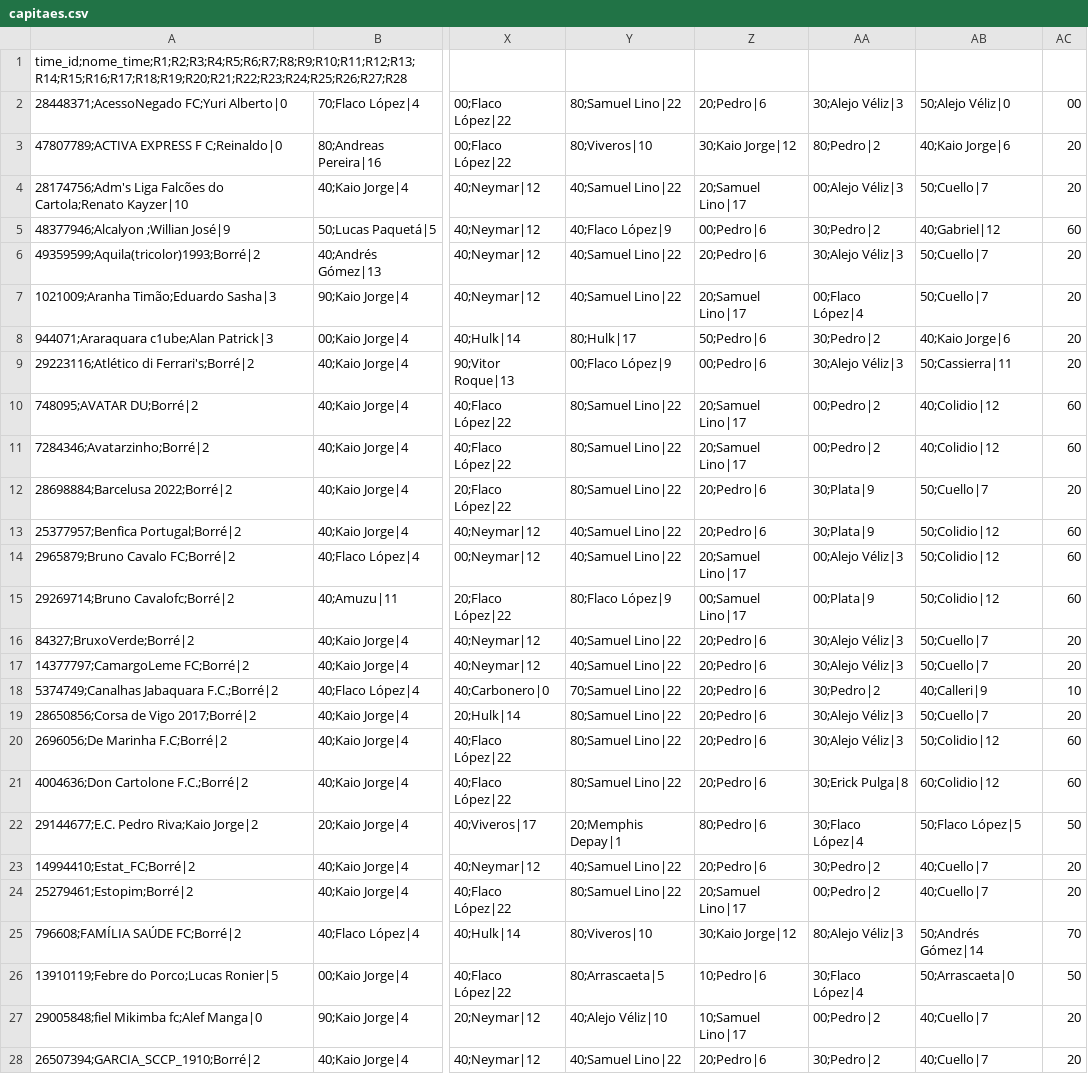
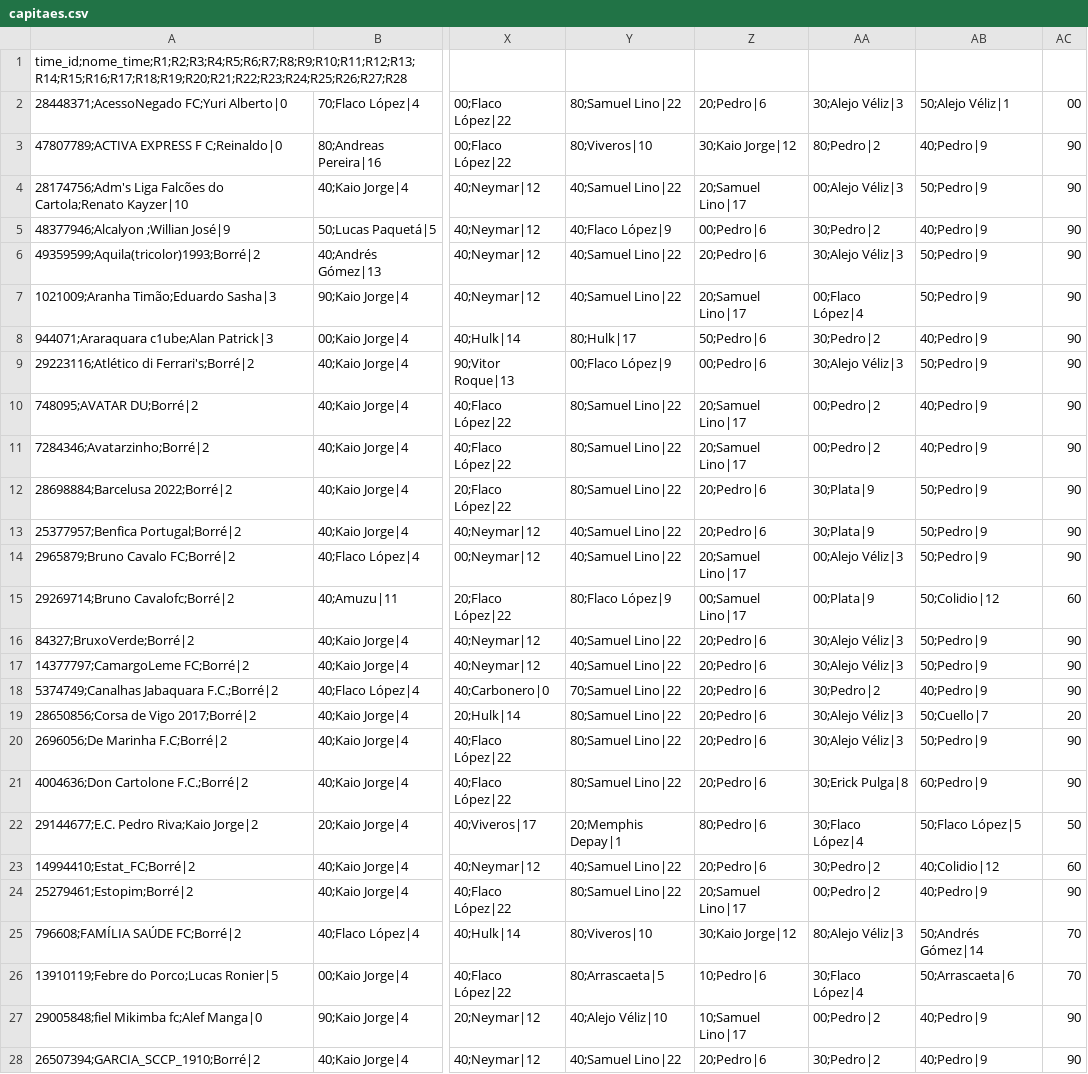
Before and after one commit to mmbsest90/liga-vila-cartobrothers-site, a CSV file: saida/capitaes.csv, drawn as a sheet; only a part is shown, gaps mark what is left out; the diff covers the shown part only; the diff names each change by its address in the sheet, - before the commit and + after, or states it on an @@ line.

```diff
--- a/saida/capitaes.csv
+++ b/saida/capitaes.csv
-AB2: 50;Alejo Véliz|0
+AB2: 50;Alejo Véliz|1
-AB3: 40;Kaio Jorge|6
+AB3: 40;Pedro|9
-AC3:AC4: 20
+AC3:AC4: 90
-AB4: 50;Cuello|7
+AB4: 50;Pedro|9
-AB5: 40;Gabriel|12
+AB5: 40;Pedro|9
-AC5: 60
+AC5: 90
-AB6:AB7: 50;Cuello|7
+AB6:AB7: 50;Pedro|9
-AC6:AC9: 20
+AC6:AC9: 90
-AB8: 40;Kaio Jorge|6
+AB8: 40;Pedro|9
-AB9: 50;Cassierra|11
+AB9: 50;Pedro|9
-AB10:AB11: 40;Colidio|12
+AB10:AB11: 40;Pedro|9
-AC10:AC11: 60
+AC10:AC11: 90
-AB12: 50;Cuello|7
+AB12: 50;Pedro|9
-AC12: 20
+AC12: 90
-AB13:AB14: 50;Colidio|12
+AB13:AB14: 50;Pedro|9
-AC13:AC14: 60
+AC13:AC14: 90
-AB16:AB17: 50;Cuello|7
+AB16:AB17: 50;Pedro|9
-AC16:AC17: 20
+AC16:AC17: 90
-AB18: 40;Calleri|9
+AB18: 40;Pedro|9
-AC18: 10
+AC18: 90
-AB20: 50;Colidio|12
+AB20: 50;Pedro|9
-AC20:AC21: 60
+AC20:AC21: 90
-AB21: 60;Colidio|12
+AB21: 60;Pedro|9
-AB23: 40;Cuello|7
+AB23: 40;Colidio|12
-AC23: 20
+AC23: 60
-AB24: 40;Cuello|7
+AB24: 40;Pedro|9
-AC24: 20
+AC24: 90
-AB26: 50;Arrascaeta|0
+AB26: 50;Arrascaeta|6
-AC26: 50
+AC26: 70
-AB27:AB28: 40;Cuello|7
+AB27:AB28: 40;Pedro|9
-AC27:AC28: 20
+AC27:AC28: 90
```
Also changed, not shown: 63 edited cells elsewhere in this file, saida/capitao-mito.csv, saida/classificacao-anual.csv, 8 other files.
